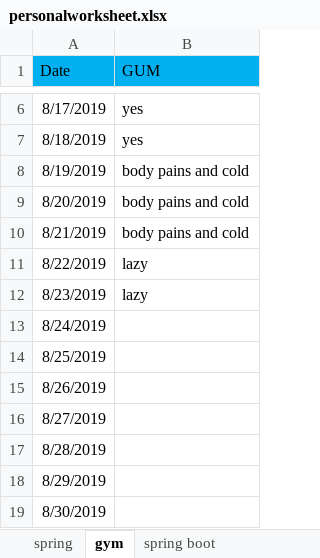
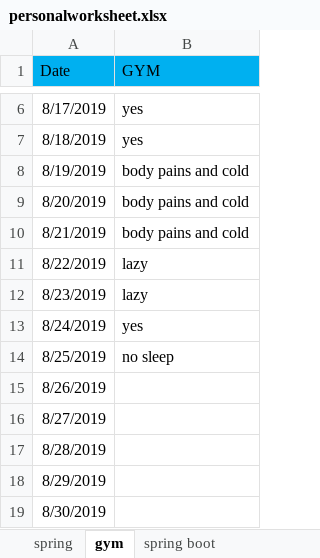
Before and after one commit to saki209/PIO, an Excel workbook: personalworksheet.xlsx, sheet gym, drawn as a sheet; only a part is shown, gaps mark what is left out; values as stored, in another font and other column widths than the file's, no borders; the diff names each change by its address in the sheet, - before the commit and + after, or states it on an @@ line.

```diff
--- a/personalworksheet.xlsx (sheet gym)
+++ b/personalworksheet.xlsx (sheet gym)
-B1: GUM
+B1: GYM
-B13 (GYM): (empty)
+B13 (GYM): yes
-B14 (GYM): (empty)
+B14 (GYM): no sleep
```
Also changed, not shown: sheet spring, sheet spring boot.
